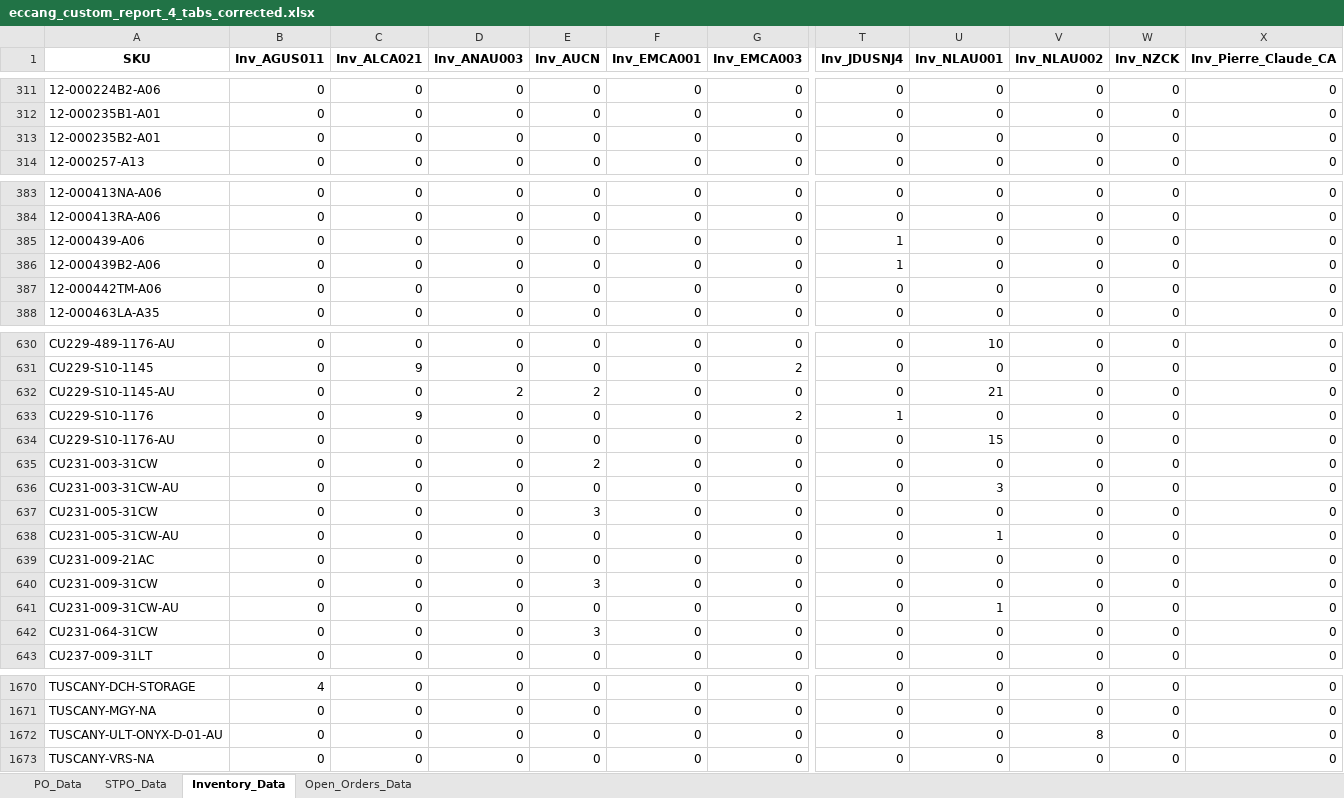
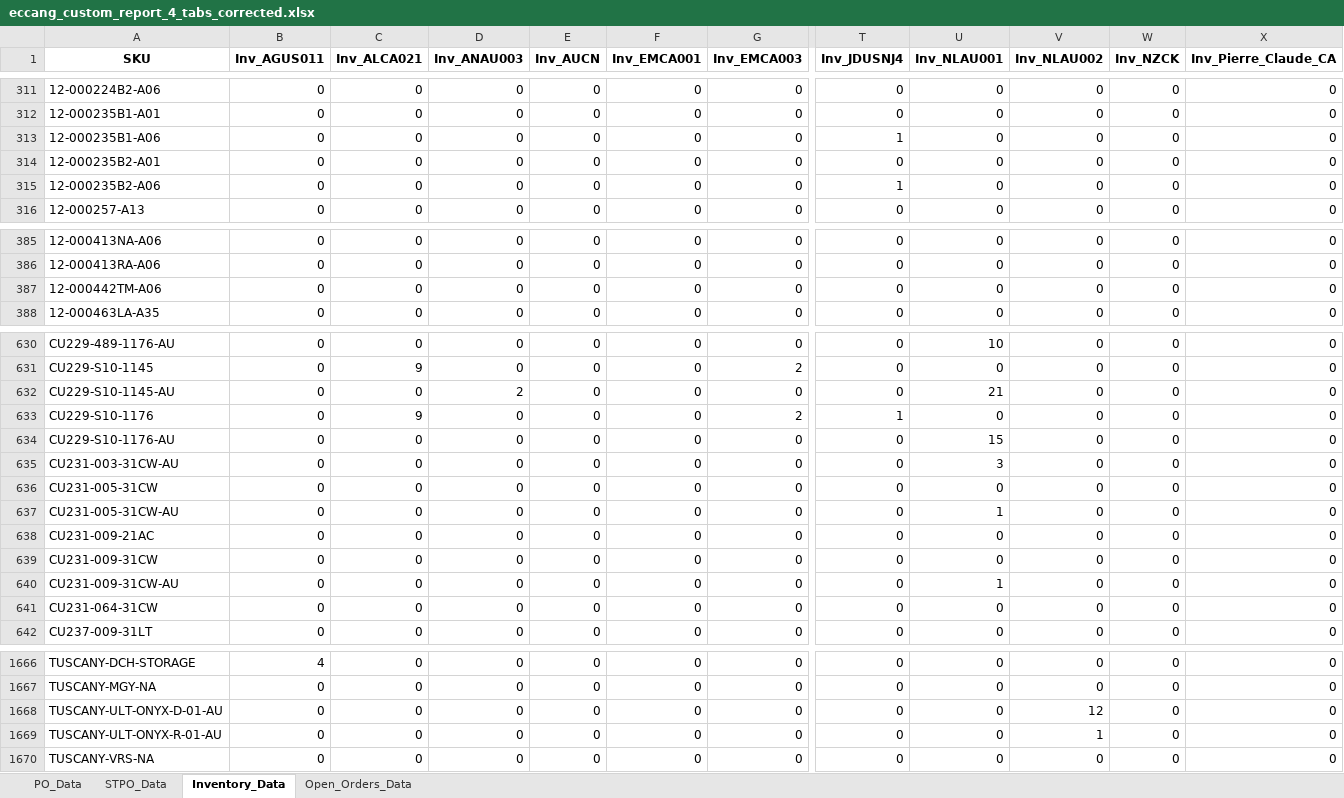
Before and after one commit to tom-valencia/eta-eccang-report, an Excel workbook: eccang_custom_report_4_tabs_corrected.xlsx, sheet Inventory_Data, drawn as a sheet; only a part is shown, gaps mark what is left out; values as stored, in another font and other column widths than the file's, no borders; removed rows and columns are numbered as before the commit, all else as after; rows hold the shown columns only; the diff covers the shown part only; the diff names each change by its address in the sheet, - before the commit and + after, or states it on an @@ line.

```diff
--- a/eccang_custom_report_4_tabs_corrected.xlsx (sheet Inventory_Data)
+++ b/eccang_custom_report_4_tabs_corrected.xlsx (sheet Inventory_Data)
+row 313: 12-000235B1-A06 | 0 | 0 | 0 | 0 | 0 | 0 | 1 | 0 | 0 | 0 | 0
+row 315: 12-000235B2-A06 | 0 | 0 | 0 | 0 | 0 | 0 | 1 | 0 | 0 | 0 | 0
-row 385: 12-000439-A06 | 0 | 0 | 0 | 0 | 0 | 0 | 1 | 0 | 0 | 0 | 0
-row 386: 12-000439B2-A06 | 0 | 0 | 0 | 0 | 0 | 0 | 1 | 0 | 0 | 0 | 0
-E632 (Inv_AUCN): 2
+E632 (Inv_AUCN): 0
-row 635: CU231-003-31CW | 0 | 0 | 0 | 2 | 0 | 0 | 0 | 0 | 0 | 0 | 0
-E636 (Inv_AUCN): 3
+E636 (Inv_AUCN): 0
-E639 (Inv_AUCN): 3
+E639 (Inv_AUCN): 0
-E641 (Inv_AUCN): 3
+E641 (Inv_AUCN): 0
-V1668 (Inv_NLAU002): 8
+V1668 (Inv_NLAU002): 12
+row 1669: TUSCANY-ULT-ONYX-R-01-AU | 0 | 0 | 0 | 0 | 0 | 0 | 0 | 0 | 1 | 0 | 0
```
Also changed, not shown: 3 removed rows and 64 edited cells elsewhere in this sheet, sheet PO_Data, sheet STPO_Data, sheet Open_Orders_Data.
